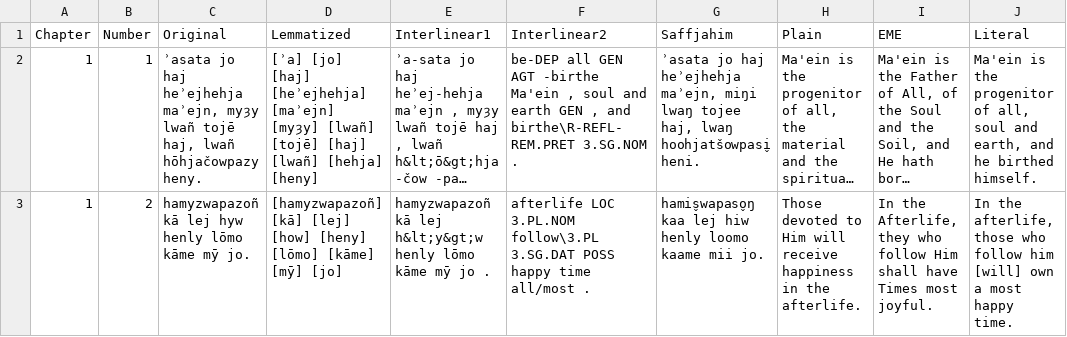
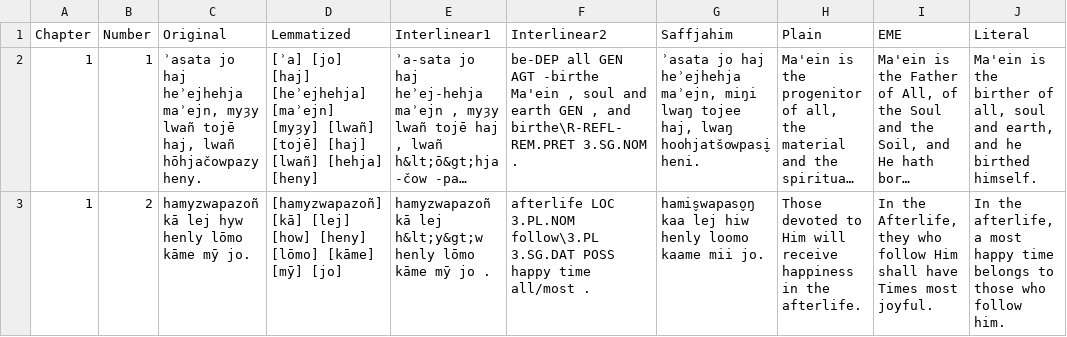
Before and after one commit to GiggyMantis/giggymantis.github.io, a CSV file: Dogha/Voslhemow_Resources/verses.csv, drawn as a sheet; long unchanged cells end in …; the diff names each change by its address in the sheet, - before the commit and + after, or states it on an @@ line.

```diff
--- a/Dogha/Voslhemow_Resources/verses.csv
+++ b/Dogha/Voslhemow_Resources/verses.csv
-J2 (Literal): …is the progenitor of all,…
+J2 (Literal): …is the birther of all,…
-J3 (Literal): …the afterlife, those who follow him [will] own a most happy time.
+J3 (Literal): …the afterlife, a most happy time belongs to those who follow him.
```
Also changed, not shown: 1 other file.
